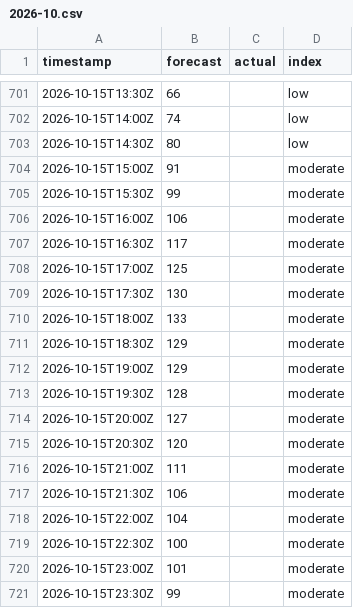
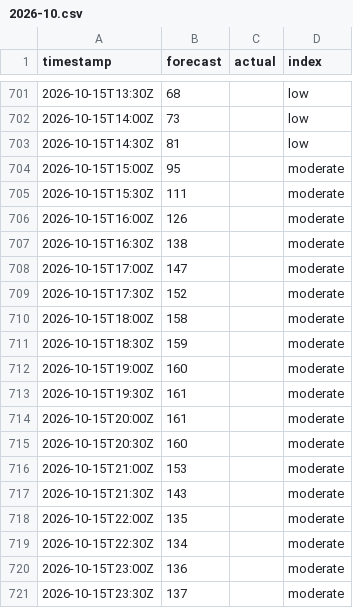
Before and after one commit to sweetluvz/Collectdata, a CSV file: data/energy/gb/carbon_intensity/2026-10.csv, drawn as a sheet; only a part is shown, gaps mark what is left out; the diff covers the shown part only.

```diff
--- a/data/energy/gb/carbon_intensity/2026-10.csv
+++ b/data/energy/gb/carbon_intensity/2026-10.csv
@@ -701,21 +701,21 @@ timestamp,forecast,actual,index
-2026-10-15T13:30Z,66,,low
-2026-10-15T14:00Z,74,,low
-2026-10-15T14:30Z,80,,low
-2026-10-15T15:00Z,91,,moderate
-2026-10-15T15:30Z,99,,moderate
-2026-10-15T16:00Z,106,,moderate
-2026-10-15T16:30Z,117,,moderate
-2026-10-15T17:00Z,125,,moderate
-2026-10-15T17:30Z,130,,moderate
-2026-10-15T18:00Z,133,,moderate
-2026-10-15T18:30Z,129,,moderate
-2026-10-15T19:00Z,129,,moderate
-2026-10-15T19:30Z,128,,moderate
-2026-10-15T20:00Z,127,,moderate
-2026-10-15T20:30Z,120,,moderate
-2026-10-15T21:00Z,111,,moderate
-2026-10-15T21:30Z,106,,moderate
-2026-10-15T22:00Z,104,,moderate
-2026-10-15T22:30Z,100,,moderate
-2026-10-15T23:00Z,101,,moderate
-2026-10-15T23:30Z,99,,moderate
+2026-10-15T13:30Z,68,,low
+2026-10-15T14:00Z,73,,low
+2026-10-15T14:30Z,81,,low
+2026-10-15T15:00Z,95,,moderate
+2026-10-15T15:30Z,111,,moderate
+2026-10-15T16:00Z,126,,moderate
+2026-10-15T16:30Z,138,,moderate
+2026-10-15T17:00Z,147,,moderate
+2026-10-15T17:30Z,152,,moderate
+2026-10-15T18:00Z,158,,moderate
+2026-10-15T18:30Z,159,,moderate
+2026-10-15T19:00Z,160,,moderate
+2026-10-15T19:30Z,161,,moderate
+2026-10-15T20:00Z,161,,moderate
+2026-10-15T20:30Z,160,,moderate
+2026-10-15T21:00Z,153,,moderate
+2026-10-15T21:30Z,143,,moderate
+2026-10-15T22:00Z,135,,moderate
+2026-10-15T22:30Z,134,,moderate
+2026-10-15T23:00Z,136,,moderate
+2026-10-15T23:30Z,137,,moderate
```
Also changed, not shown: 47 edited cells elsewhere in this file, data/energy/gb/demand/2026-10.csv, data/energy/gb/generation/2026-10.csv, 2 other files.
